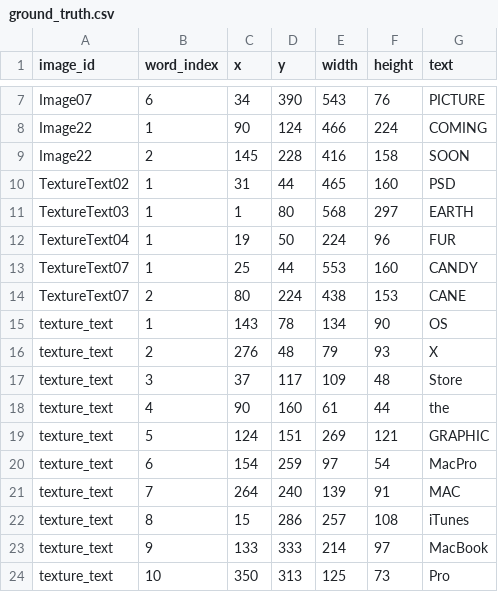
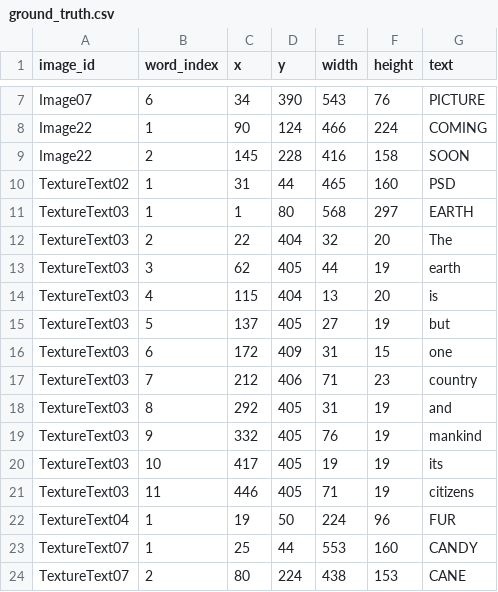
Before and after one commit to D0HM/MatLab-OCR, a CSV file: data/provided/ground_truth.csv, drawn as a sheet; only a part is shown, gaps mark what is left out; the shorter side is filled out with more unchanged rows; the diff names each change by its address in the sheet, - before the commit and + after, or states it on an @@ line.

```diff
--- a/data/provided/ground_truth.csv
+++ b/data/provided/ground_truth.csv
+row 12: TextureText03 | 2 | 22 | 404 | 32 | 20 | The
+row 13: TextureText03 | 3 | 62 | 405 | 44 | 19 | earth
+row 14: TextureText03 | 4 | 115 | 404 | 13 | 20 | is
+row 15: TextureText03 | 5 | 137 | 405 | 27 | 19 | but
+row 16: TextureText03 | 6 | 172 | 409 | 31 | 15 | one
+row 17: TextureText03 | 7 | 212 | 406 | 71 | 23 | country
+row 18: TextureText03 | 8 | 292 | 405 | 31 | 19 | and
+row 19: TextureText03 | 9 | 332 | 405 | 76 | 19 | mankind
+row 20: TextureText03 | 10 | 417 | 405 | 19 | 19 | its
+row 21: TextureText03 | 11 | 446 | 405 | 71 | 19 | citizens
```
Also changed, not shown: 14 other files.
